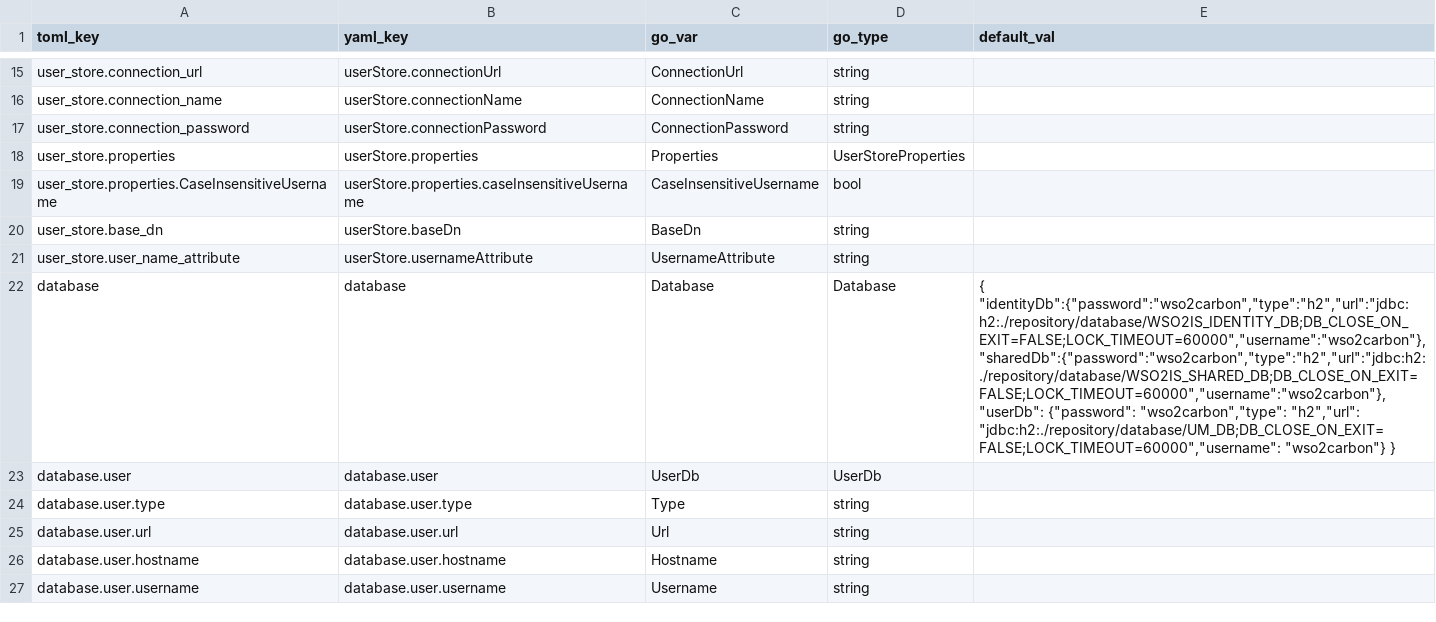
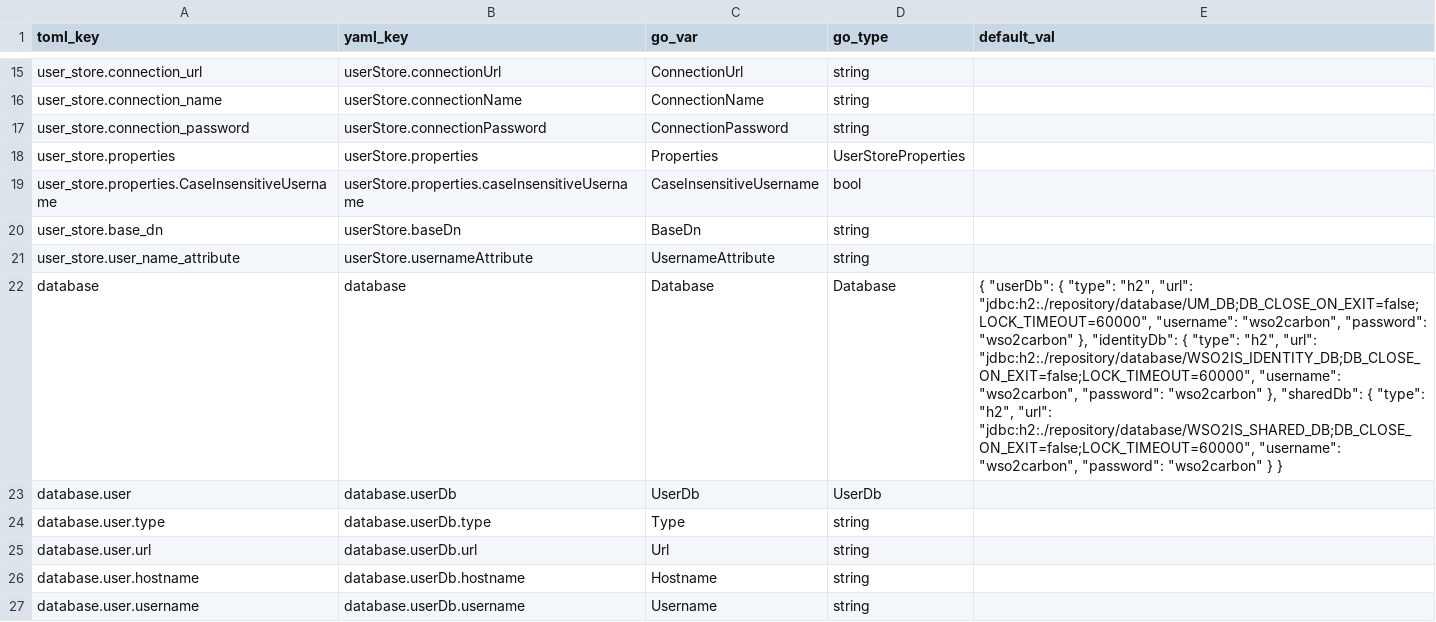
Before and after one commit to wso2/k8s-wso2is-operator, a CSV file: hack/toml_config/configs.csv, drawn as a sheet; only a part is shown, gaps mark what is left out; the diff covers the shown part only; the diff names each change by its address in the sheet, - before the commit and + after, or states it on an @@ line.

```diff
--- a/hack/toml_config/configs.csv
+++ b/hack/toml_config/configs.csv
-E22 (default_val): { "identityDb":{"password":"wso2carbon","type":"h2","url":"jdbc:h2:./repository/database/WSO2IS_IDENTITY_DB;DB_CLOSE_ON_EXIT=FALSE;LOCK_TIMEOUT=60000","username":"wso2carbon"},"sharedDb":{"password":"wso2carbon","type":"h2","url":"jdbc:h2:./repository/database/WSO2IS_SHARED_DB;DB_CLOSE_ON_EXIT=FALSE;LOCK_TIMEOUT=60000","username":"wso2carbon"},"userDb": {"password": "wso2carbon","type": "h2","url": "jdbc:h2:./repository/database/UM_DB;DB_CLOSE_ON_EXIT=FALSE;LOCK_TIMEOUT=60000","username": "wso2carbon"} }
+E22 (default_val): { "userDb": { "type": "h2", "url": "jdbc:h2:./repository/database/UM_DB;DB_CLOSE_ON_EXIT=false;LOCK_TIMEOUT=60000", "username": "wso2carbon", "password": "wso2carbon" }, "identityDb": { "type": "h2", "url": "jdbc:h2:./repository/database/WSO2IS_IDENTITY_DB;DB_CLOSE_ON_EXIT=false;LOCK_TIMEOUT=60000", "username": "wso2carbon", "password": "wso2carbon" }, "sharedDb": { "type": "h2", "url": "jdbc:h2:./repository/database/WSO2IS_SHARED_DB;DB_CLOSE_ON_EXIT=false;LOCK_TIMEOUT=60000", "username": "wso2carbon", "password": "wso2carbon" } }
-B23 (yaml_key): database.user
+B23 (yaml_key): database.userDb
-B24 (yaml_key): database.user.type
+B24 (yaml_key): database.userDb.type
-B25 (yaml_key): database.user.url
+B25 (yaml_key): database.userDb.url
-B26 (yaml_key): database.user.hostname
+B26 (yaml_key): database.userDb.hostname
-B27 (yaml_key): database.user.username
+B27 (yaml_key): database.userDb.username
```
Also changed, not shown: 2 added rows and 28 edited cells elsewhere in this file, 19 other files.
